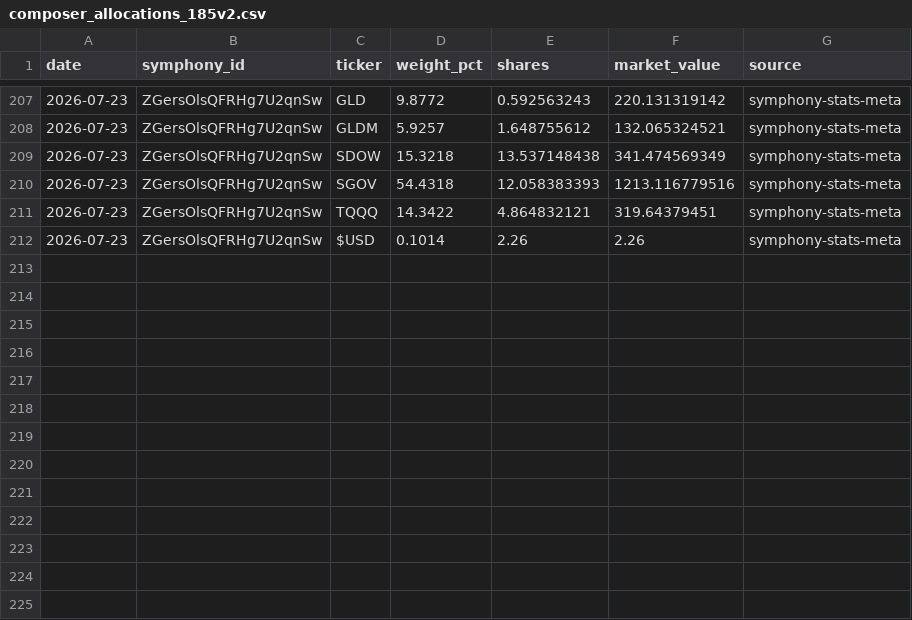
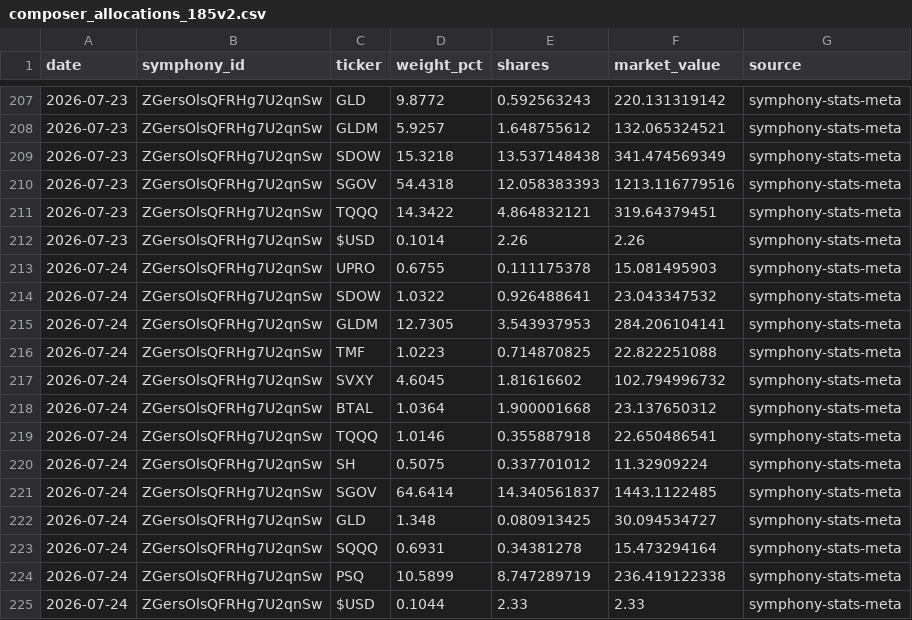
Before and after one commit to brianlee8309/blee-quant-site, a CSV file: composer_allocations_185v2.csv, drawn as a sheet; only a part is shown, gaps mark what is left out.

```diff
--- a/composer_allocations_185v2.csv
+++ b/composer_allocations_185v2.csv
@@ -212 +212,14 @@ date,symphony_id,ticker,weight_pct,shares,market_value,source
 2026-07-23,ZGersOlsQFRHg7U2qnSw,$USD,0.1014,2.26,2.26,symphony-stats-meta
+2026-07-24,ZGersOlsQFRHg7U2qnSw,UPRO,0.6755,0.111175378,15.081495903,symphony-stats-meta
+2026-07-24,ZGersOlsQFRHg7U2qnSw,SDOW,1.0322,0.926488641,23.043347532,symphony-stats-meta
+2026-07-24,ZGersOlsQFRHg7U2qnSw,GLDM,12.7305,3.543937953,284.206104141,symphony-stats-meta
+2026-07-24,ZGersOlsQFRHg7U2qnSw,TMF,1.0223,0.714870825,22.822251088,symphony-stats-meta
+2026-07-24,ZGersOlsQFRHg7U2qnSw,SVXY,4.6045,1.81616602,102.794996732,symphony-stats-meta
+2026-07-24,ZGersOlsQFRHg7U2qnSw,BTAL,1.0364,1.900001668,23.137650312,symphony-stats-meta
+2026-07-24,ZGersOlsQFRHg7U2qnSw,TQQQ,1.0146,0.355887918,22.650486541,symphony-stats-meta
+2026-07-24,ZGersOlsQFRHg7U2qnSw,SH,0.5075,0.337701012,11.32909224,symphony-stats-meta
+2026-07-24,ZGersOlsQFRHg7U2qnSw,SGOV,64.6414,14.340561837,1443.1122485,symphony-stats-meta
+2026-07-24,ZGersOlsQFRHg7U2qnSw,GLD,1.348,0.080913425,30.094534727,symphony-stats-meta
+2026-07-24,ZGersOlsQFRHg7U2qnSw,SQQQ,0.6931,0.34381278,15.473294164,symphony-stats-meta
+2026-07-24,ZGersOlsQFRHg7U2qnSw,PSQ,10.5899,8.747289719,236.419122338,symphony-stats-meta
+2026-07-24,ZGersOlsQFRHg7U2qnSw,$USD,0.1044,2.33,2.33,symphony-stats-meta
```
Also changed, not shown: composer_allocations_185_3yr2.csv, composer_allocations_kei186.csv, 18 other files.
